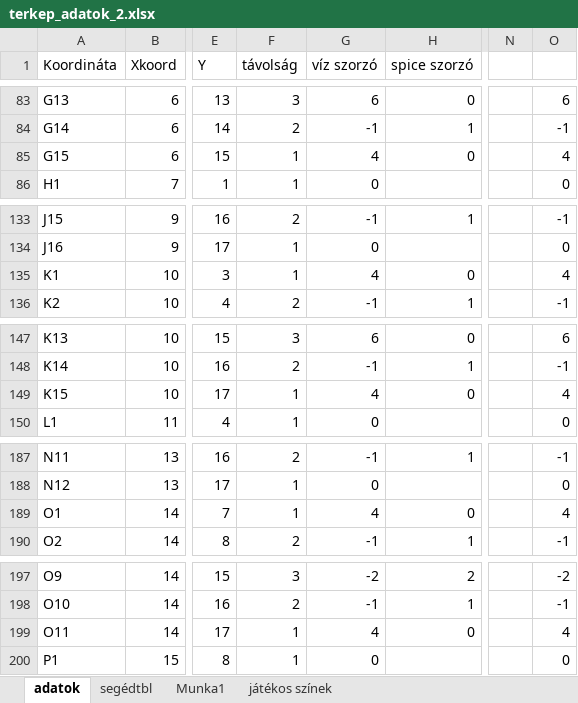
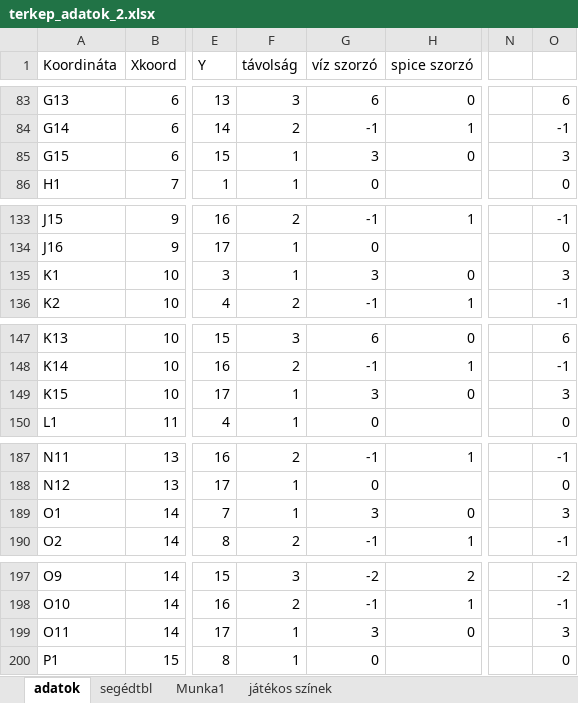
Before and after one commit to matetamasi/ehsv, an Excel workbook: resources/terkep_adatok_2.xlsx, sheet adatok, drawn as a sheet; only a part is shown, gaps mark what is left out; values as stored, in another font and other column widths than the file's, no borders; the diff covers the shown part only; the diff names each change by its address in the sheet, - before the commit and + after, or states it on an @@ line.

Commit message:
Új víz adatok az excelben

```diff
--- a/resources/terkep_adatok_2.xlsx (sheet adatok)
+++ b/resources/terkep_adatok_2.xlsx (sheet adatok)
-G85 (víz szorzó): 4
+G85 (víz szorzó): 3
-O85: 4
+O85: 3
-G135 (víz szorzó): 4
+G135 (víz szorzó): 3
-O135: 4
+O135: 3
-G149 (víz szorzó): 4
+G149 (víz szorzó): 3
-O149: 4
+O149: 3
-G189 (víz szorzó): 4
+G189 (víz szorzó): 3
-O189: 4
+O189: 3
-G199 (víz szorzó): 4
+G199 (víz szorzó): 3
-O199: 4
+O199: 3
```
Also changed, not shown: 14 edited cells elsewhere in this sheet, sheet segédtbl.
